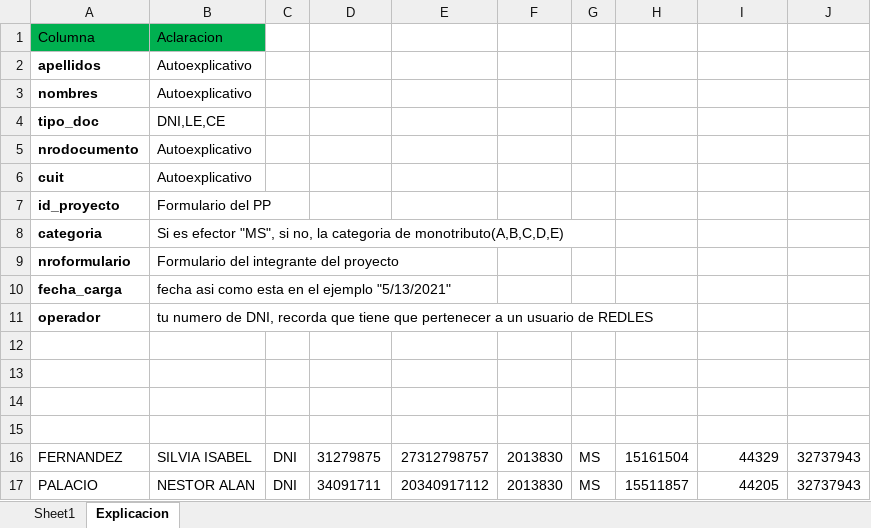
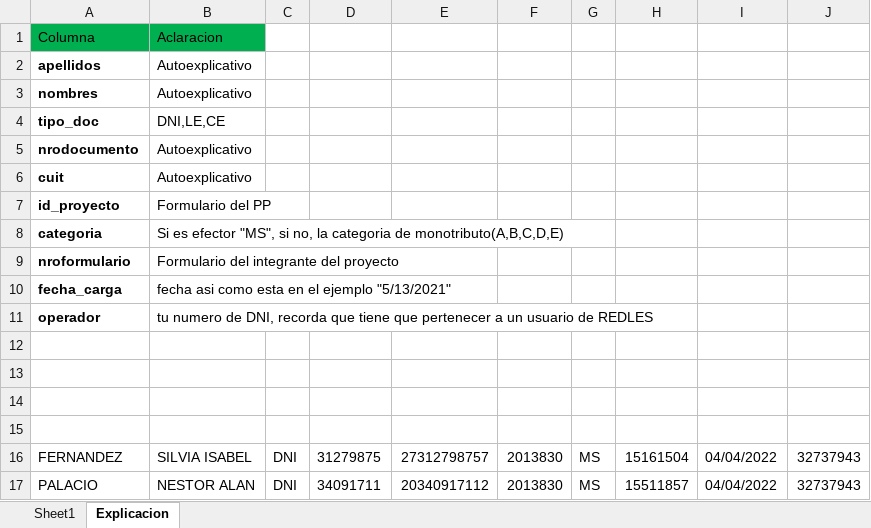
Before and after one commit to ezedoska/SUPER-Herramientas-REDLES, an Excel workbook: IPP.xlsx, sheet Explicacion, drawn as a sheet; values as stored, in another font and other column widths than the file's, no borders; the diff names each change by its address in the sheet, - before the commit and + after, or states it on an @@ line.

```diff
--- a/IPP.xlsx (sheet Explicacion)
+++ b/IPP.xlsx (sheet Explicacion)
-I16: 44329
+I16: 04/04/2022
-I17: 44205
+I17: 04/04/2022
```
Also changed, not shown: sheet Sheet1, anexo_PP.xlsx, asignacion.xlsx, 12 other files.
